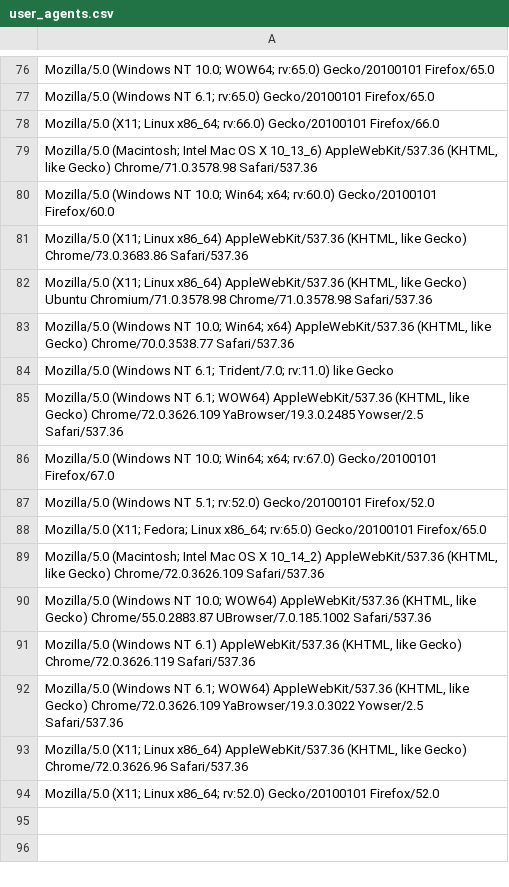
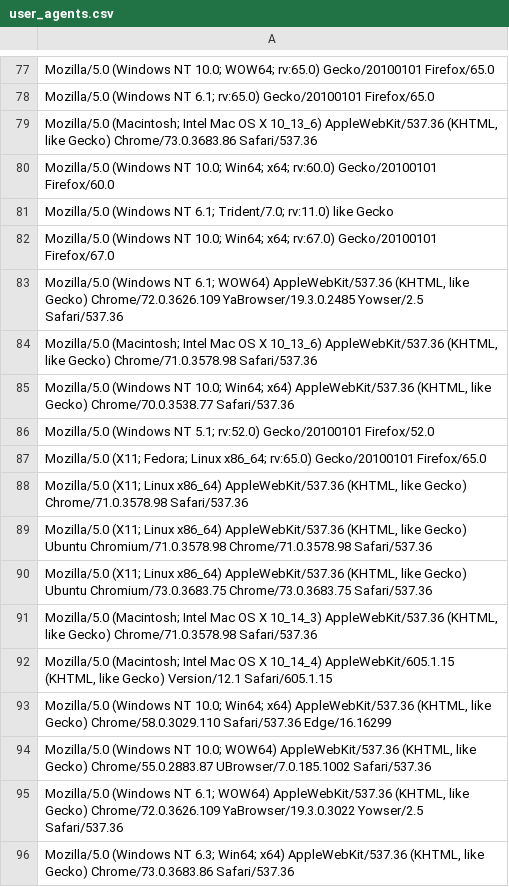
Before and after one commit to zbagdzevicius/cheetos_ddos_tester, a CSV file: user_agents.csv, drawn as a sheet; only a part is shown, gaps mark what is left out; the diff covers the shown part only.

```diff
--- a/user_agents.csv
+++ b/user_agents.csv
@@ -77,18 +78,19 @@ Mozilla/5.0 (Windows NT 10.0; WOW64; rv:65.0) Gecko/20100101 Firefox/65.0
 Mozilla/5.0 (Windows NT 6.1; rv:65.0) Gecko/20100101 Firefox/65.0
-Mozilla/5.0 (X11; Linux x86_64; rv:66.0) Gecko/20100101 Firefox/66.0
+"Mozilla/5.0 (Macintosh; Intel Mac OS X 10_13_6) AppleWebKit/537.36 (KHTML, like Gecko) Chrome/73.0.3683.86 Safari/537.36"
+Mozilla/5.0 (Windows NT 10.0; Win64; x64; rv:60.0) Gecko/20100101 Firefox/60.0
+Mozilla/5.0 (Windows NT 6.1; Trident/7.0; rv:11.0) like Gecko
+Mozilla/5.0 (Windows NT 10.0; Win64; x64; rv:67.0) Gecko/20100101 Firefox/67.0
+"Mozilla/5.0 (Windows NT 6.1; WOW64) AppleWebKit/537.36 (KHTML, like Gecko) Chrome/72.0.3626.109 YaBrowser/19.3.0.2485 Yowser/2.5 Safari/537.36"
 "Mozilla/5.0 (Macintosh; Intel Mac OS X 10_13_6) AppleWebKit/537.36 (KHTML, like Gecko) Chrome/71.0.3578.98 Safari/537.36"
-Mozilla/5.0 (Windows NT 10.0; Win64; x64; rv:60.0) Gecko/20100101 Firefox/60.0
-"Mozilla/5.0 (X11; Linux x86_64) AppleWebKit/537.36 (KHTML, like Gecko) Chrome/73.0.3683.86 Safari/537.36"
-"Mozilla/5.0 (X11; Linux x86_64) AppleWebKit/537.36 (KHTML, like Gecko) Ubuntu Chromium/71.0.3578.98 Chrome/71.0.3578.98 Safari/537.36"
 "Mozilla/5.0 (Windows NT 10.0; Win64; x64) AppleWebKit/537.36 (KHTML, like Gecko) Chrome/70.0.3538.77 Safari/537.36"
-Mozilla/5.0 (Windows NT 6.1; Trident/7.0; rv:11.0) like Gecko
-"Mozilla/5.0 (Windows NT 6.1; WOW64) AppleWebKit/537.36 (KHTML, like Gecko) Chrome/72.0.3626.109 YaBrowser/19.3.0.2485 Yowser/2.5 Safari/537.36"
-Mozilla/5.0 (Windows NT 10.0; Win64; x64; rv:67.0) Gecko/20100101 Firefox/67.0
 Mozilla/5.0 (Windows NT 5.1; rv:52.0) Gecko/20100101 Firefox/52.0
 Mozilla/5.0 (X11; Fedora; Linux x86_64; rv:65.0) Gecko/20100101 Firefox/65.0
-"Mozilla/5.0 (Macintosh; Intel Mac OS X 10_14_2) AppleWebKit/537.36 (KHTML, like Gecko) Chrome/72.0.3626.109 Safari/537.36"
+"Mozilla/5.0 (X11; Linux x86_64) AppleWebKit/537.36 (KHTML, like Gecko) Chrome/71.0.3578.98 Safari/537.36"
+"Mozilla/5.0 (X11; Linux x86_64) AppleWebKit/537.36 (KHTML, like Gecko) Ubuntu Chromium/71.0.3578.98 Chrome/71.0.3578.98 Safari/537.36"
+"Mozilla/5.0 (X11; Linux x86_64) AppleWebKit/537.36 (KHTML, like Gecko) Ubuntu Chromium/73.0.3683.75 Chrome/73.0.3683.75 Safari/537.36"
+"Mozilla/5.0 (Macintosh; Intel Mac OS X 10_14_3) AppleWebKit/537.36 (KHTML, like Gecko) Chrome/71.0.3578.98 Safari/537.36"
+"Mozilla/5.0 (Macintosh; Intel Mac OS X 10_14_4) AppleWebKit/605.1.15 (KHTML, like Gecko) Version/12.1 Safari/605.1.15"
+"Mozilla/5.0 (Windows NT 10.0; Win64; x64) AppleWebKit/537.36 (KHTML, like Gecko) Chrome/58.0.3029.110 Safari/537.36 Edge/16.16299"
 "Mozilla/5.0 (Windows NT 10.0; WOW64) AppleWebKit/537.36 (KHTML, like Gecko) Chrome/55.0.2883.87 UBrowser/7.0.185.1002 Safari/537.36"
-"Mozilla/5.0 (Windows NT 6.1) AppleWebKit/537.36 (KHTML, like Gecko) Chrome/72.0.3626.119 Safari/537.36"
 "Mozilla/5.0 (Windows NT 6.1; WOW64) AppleWebKit/537.36 (KHTML, like Gecko) Chrome/72.0.3626.109 YaBrowser/19.3.0.3022 Yowser/2.5 Safari/537.36"
-"Mozilla/5.0 (X11; Linux x86_64) AppleWebKit/537.36 (KHTML, like Gecko) Chrome/72.0.3626.96 Safari/537.36"
-Mozilla/5.0 (X11; Linux x86_64; rv:52.0) Gecko/20100101 Firefox/52.0
+"Mozilla/5.0 (Windows NT 6.3; Win64; x64) AppleWebKit/537.36 (KHTML, like Gecko) Chrome/73.0.3683.86 Safari/537.36"
```
Also changed, not shown: 1 added row, 1 removed row and 37 moved rows elsewhere in this file, 3 other files.
